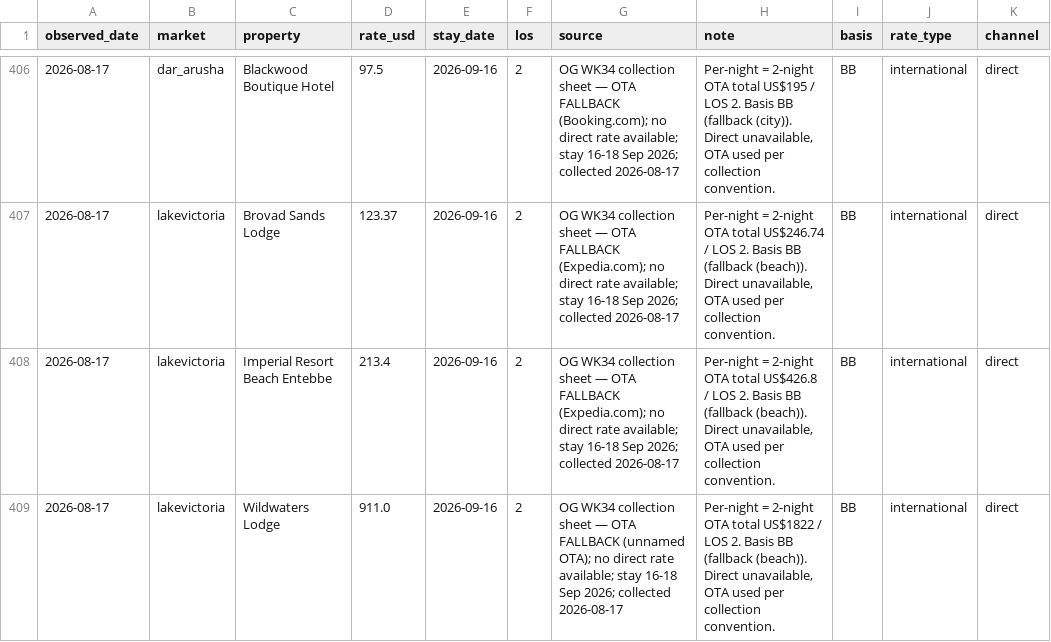
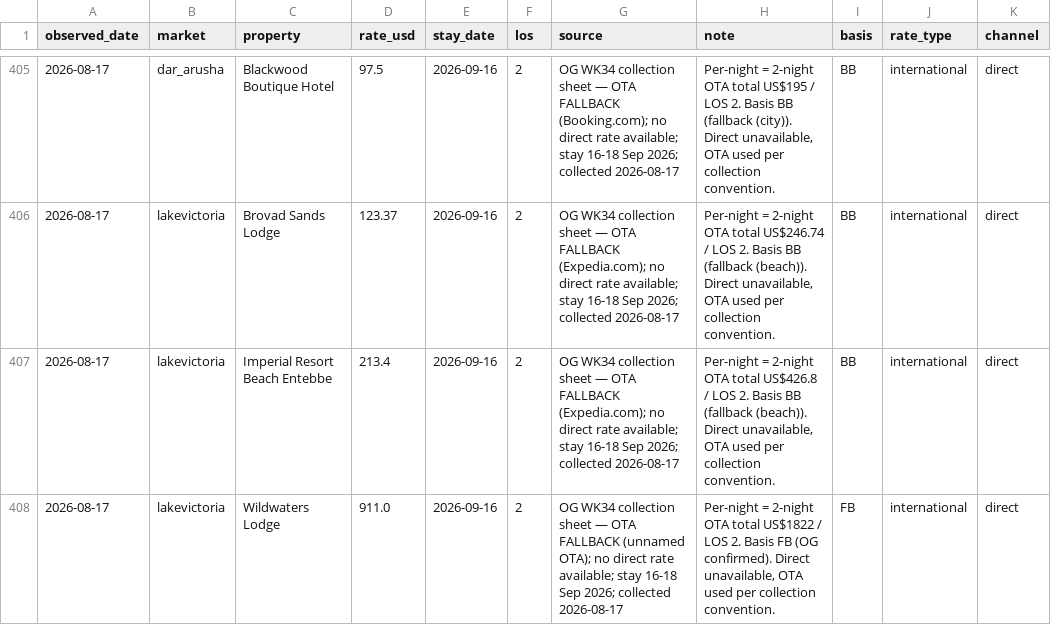
Before and after one commit to ogcollyns-creator/ea-hospitality-pulse, a CSV file: rates/observations.csv, drawn as a sheet; only a part is shown, gaps mark what is left out; the diff covers the shown part only.

Commit message:
Correct 4 contaminated prior directs (Radisson Kigali/Nbo, Retreat, Protea Dar); set Wildwaters=FB, Buhoma=FI per OG

```diff
--- a/rates/observations.csv
+++ b/rates/observations.csv
@@ -408,2 +407,2 @@ observed_date,market,property,rate_usd,stay_date,los,source,note,basis,rate_type
 2026-08-17,lakevictoria,Imperial Resort Beach Entebbe,213.4,2026-09-16,2,OG WK34 collection sheet — OTA FALLBACK (Expedia.com); no direct rate available; stay 16-18 Sep 2026; collected 2026-08-17,"Per-night = 2-night OTA total US$426.8 / LOS 2. Basis BB (fallback (beach)). Direct unavailable, OTA used per collection convention.",BB,international,direct
-2026-08-17,lakevictoria,Wildwaters Lodge,911.0,2026-09-16,2,OG WK34 collection sheet — OTA FALLBACK (unnamed OTA); no direct rate available; stay 16-18 Sep 2026; collected 2026-08-17,"Per-night = 2-night OTA total US$1822 / LOS 2. Basis BB (fallback (beach)). Direct unavailable, OTA used per collection convention.",BB,international,direct
+2026-08-17,lakevictoria,Wildwaters Lodge,911.0,2026-09-16,2,OG WK34 collection sheet — OTA FALLBACK (unnamed OTA); no direct rate available; stay 16-18 Sep 2026; collected 2026-08-17,"Per-night = 2-night OTA total US$1822 / LOS 2. Basis FB (OG confirmed). Direct unavailable, OTA used per collection convention.",FB,international,direct
```
Also changed, not shown: 1 removed row and 8 edited cells elsewhere in this file, 23 other files.
